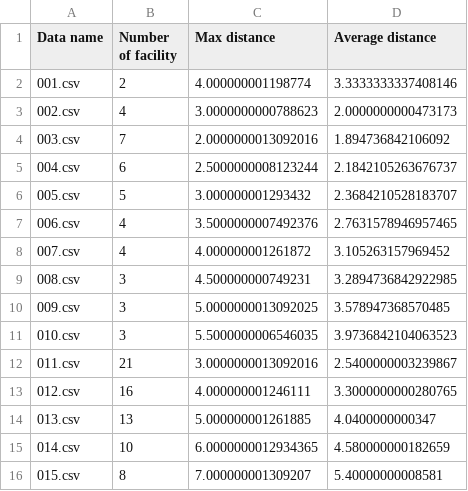
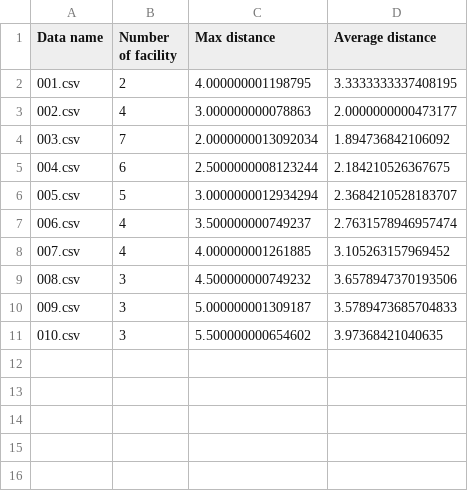
Before and after one commit to sam901122/2022_Spring_OR_Final, a CSV file: simple/results/01_IP_result.csv, drawn as a sheet.

```diff
--- a/simple/results/01_IP_result.csv
+++ b/simple/results/01_IP_result.csv
@@ -1,16 +1,11 @@
 Data name,Number of facility,Max distance,Average distance
-001.csv,2,4.000000001198774,3.3333333337408146
-002.csv,4,3.0000000000788623,2.0000000000473173
-003.csv,7,2.0000000013092016,1.894736842106092
-004.csv,6,2.5000000008123244,2.1842105263676737
-005.csv,5,3.000000001293432,2.3684210528183707
-006.csv,4,3.5000000007492376,2.7631578946957465
-007.csv,4,4.000000001261872,3.105263157969452
-008.csv,3,4.500000000749231,3.2894736842922985
-009.csv,3,5.0000000013092025,3.578947368570485
-010.csv,3,5.5000000006546035,3.9736842104063523
-011.csv,21,3.0000000013092016,2.5400000003239867
-012.csv,16,4.000000001246111,3.3000000000280765
-013.csv,13,5.000000001261885,4.0400000000347
-014.csv,10,6.0000000012934365,4.580000000182659
-015.csv,8,7.000000001309207,5.40000000008581
+001.csv,2,4.000000001198795,3.3333333337408195
+002.csv,4,3.000000000078863,2.0000000000473177
+003.csv,7,2.0000000013092034,1.894736842106092
+004.csv,6,2.5000000008123244,2.184210526367675
+005.csv,5,3.0000000012934294,2.3684210528183707
+006.csv,4,3.500000000749237,2.7631578946957474
+007.csv,4,4.000000001261885,3.105263157969452
+008.csv,3,4.500000000749232,3.6578947370193506
+009.csv,3,5.000000001309187,3.5789473685704833
+010.csv,3,5.500000000654602,3.97368421040635
```
Also changed, not shown: 6 other files.
